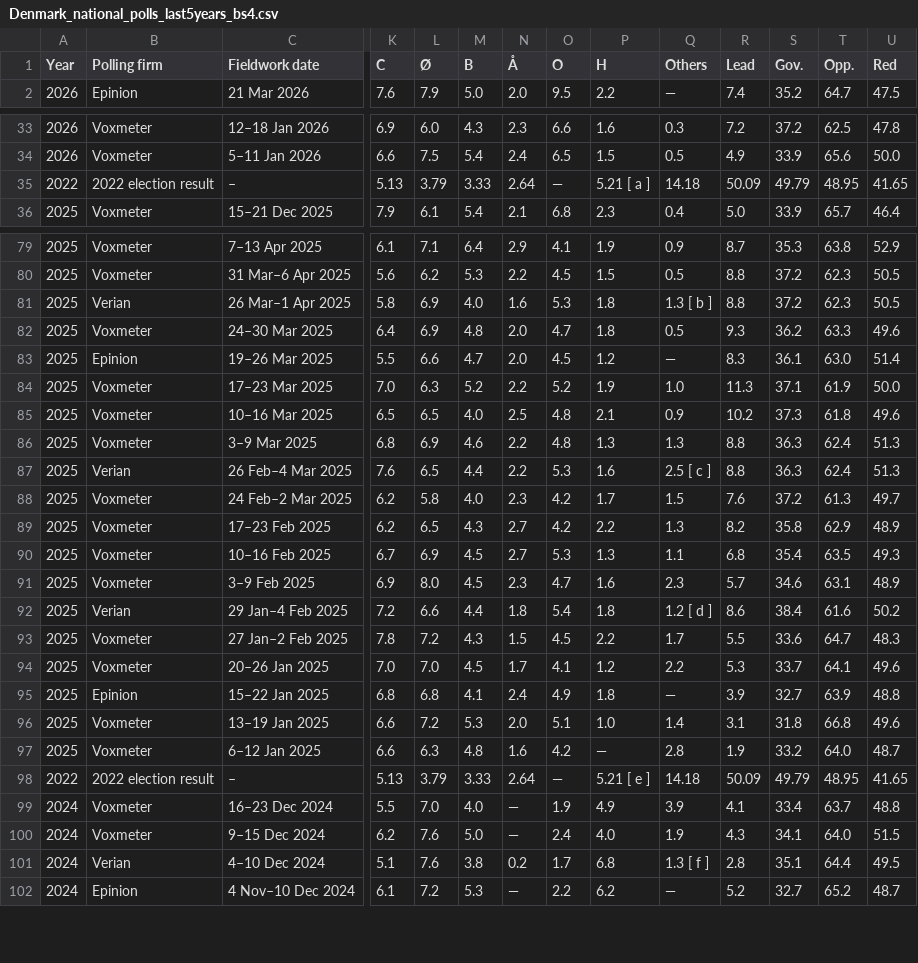
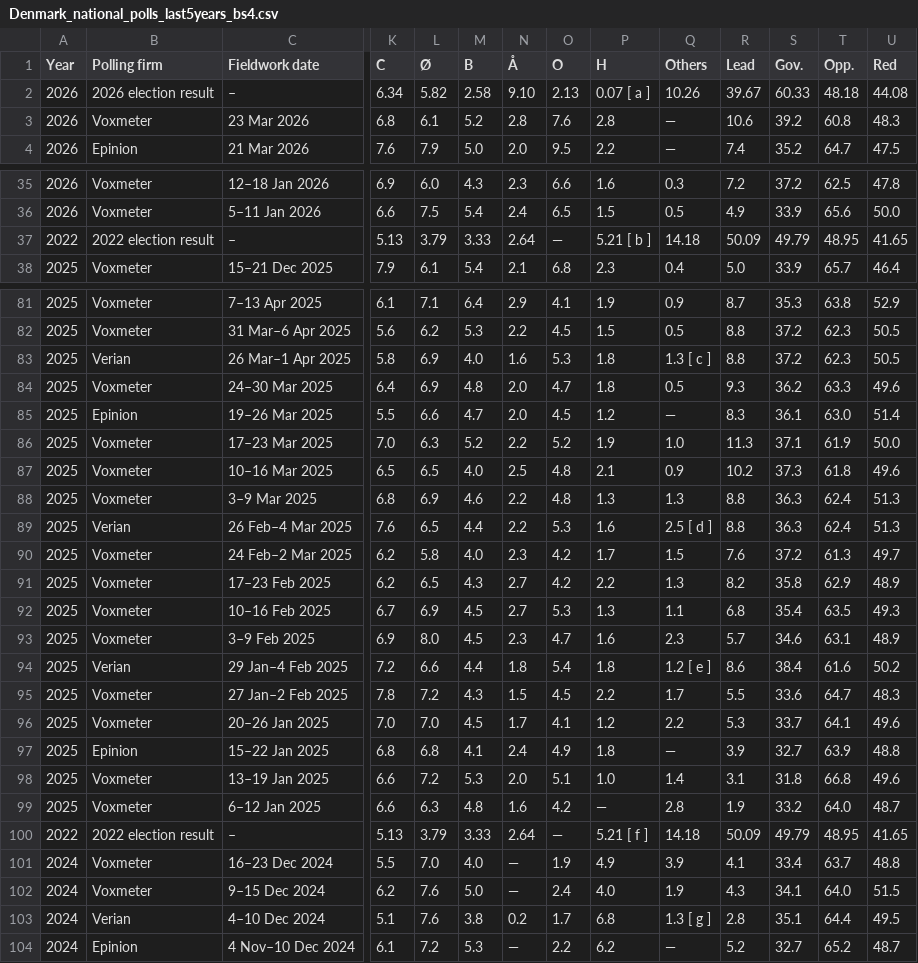
Before and after one commit to Andrevitali/PollsProject, a CSV file: Denmark_national_polls_last5years_bs4.csv, drawn as a sheet; only a part is shown, gaps mark what is left out; addresses are those after the commit; rows hold the shown columns only; the diff covers the shown part only; the diff names each change by its address in the sheet, - before the commit and + after, or states it on an @@ line.

```diff
--- a/Denmark_national_polls_last5years_bs4.csv
+++ b/Denmark_national_polls_last5years_bs4.csv
+row 2: 2026 | 2026 election result | – | 6.34 | 5.82 | 2.58 | 9.10 | 2.13 | 0.07 [ a ] | 10.26 | 39.67 | 60.33 | 48.18 | 44.08
+row 3: 2026 | Voxmeter | 23 Mar 2026 | 6.8 | 6.1 | 5.2 | 2.8 | 7.6 | 2.8 | — | 10.6 | 39.2 | 60.8 | 48.3
-P37 (H): 5.21 [ a ]
+P37 (H): 5.21 [ b ]
-Q83 (Others): 1.3 [ b ]
+Q83 (Others): 1.3 [ c ]
-Q89 (Others): 2.5 [ c ]
+Q89 (Others): 2.5 [ d ]
-Q94 (Others): 1.2 [ d ]
+Q94 (Others): 1.2 [ e ]
-P100 (H): 5.21 [ e ]
+P100 (H): 5.21 [ f ]
-Q103 (Others): 1.3 [ f ]
+Q103 (Others): 1.3 [ g ]
```
Also changed, not shown: 8 edited cells elsewhere in this file, Denmark_polls_clean.csv, Germany_national_polls_last5years_bs4.csv, 4 other files.
